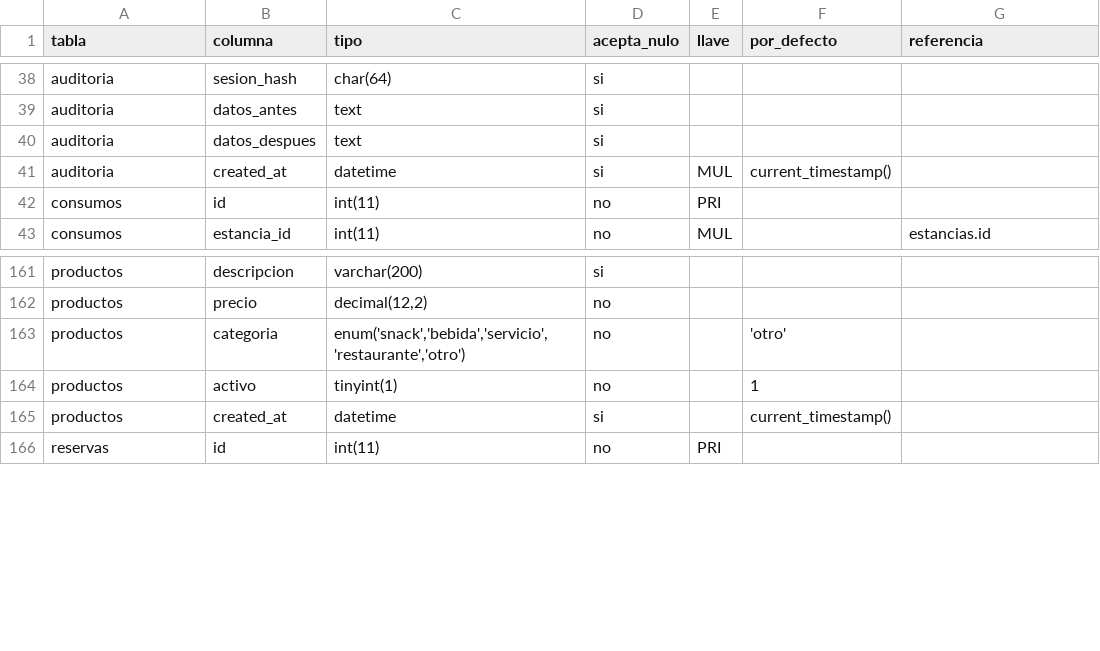
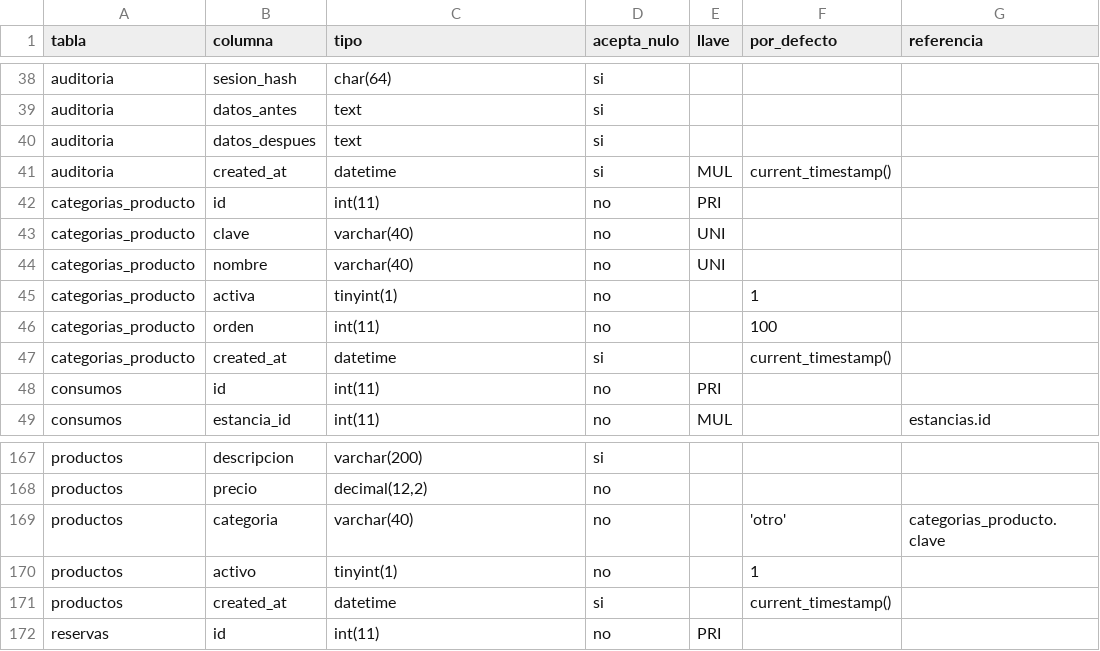
Before and after one commit to andresmeza1730/casa-bosque-demo, a CSV file: base-de-datos/2-diccionario-de-datos.csv, drawn as a sheet; only a part is shown, gaps mark what is left out.

```diff
--- a/base-de-datos/2-diccionario-de-datos.csv
+++ b/base-de-datos/2-diccionario-de-datos.csv
@@ -41,2 +41,8 @@ auditoria,datos_despues,text,si,,,
 auditoria,created_at,datetime,si,MUL,current_timestamp(),
+categorias_producto,id,int(11),no,PRI,,
+categorias_producto,clave,varchar(40),no,UNI,,
+categorias_producto,nombre,varchar(40),no,UNI,,
+categorias_producto,activa,tinyint(1),no,,1,
+categorias_producto,orden,int(11),no,,100,
+categorias_producto,created_at,datetime,si,,current_timestamp(),
 consumos,id,int(11),no,PRI,,
@@ -162,3 +168,3 @@ productos,descripcion,varchar(200),si,,,
 productos,precio,"decimal(12,2)",no,,,
-productos,categoria,"enum('snack','bebida','servicio','restaurante','otro')",no,,'otro',
+productos,categoria,varchar(40),no,,'otro',categorias_producto.clave
 productos,activo,tinyint(1),no,,1,
```
Also changed, not shown: 23 other files.
